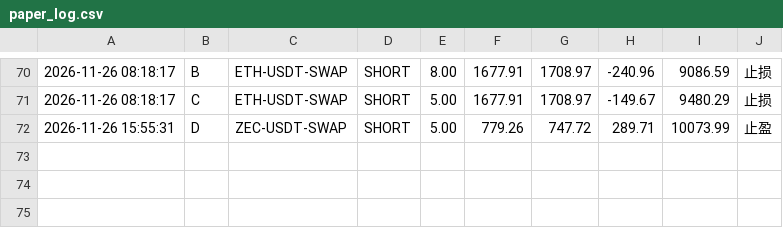
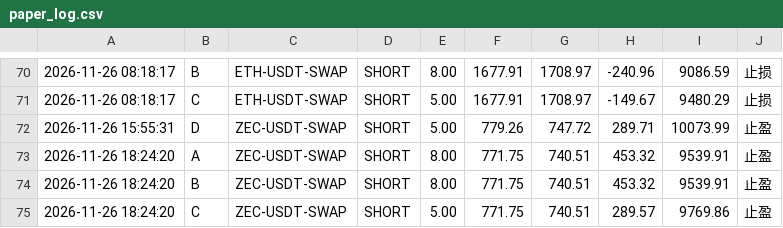
Before and after one commit to yusheng1918/okx-scanner-xingcunzhe, a CSV file: state/paper_log.csv, drawn as a sheet; only a part is shown, gaps mark what is left out; the diff names each change by its address in the sheet, - before the commit and + after, or states it on an @@ line.

```diff
--- a/state/paper_log.csv
+++ b/state/paper_log.csv
+row 73: 2026-11-26 18:24:20 | A | ZEC-USDT-SWAP | SHORT | 8.00 | 771.75 | 740.51 | 453.32 | 9539.91 | 止盈
+row 74: 2026-11-26 18:24:20 | B | ZEC-USDT-SWAP | SHORT | 8.00 | 771.75 | 740.51 | 453.32 | 9539.91 | 止盈
+row 75: 2026-11-26 18:24:20 | C | ZEC-USDT-SWAP | SHORT | 5.00 | 771.75 | 740.51 | 289.57 | 9769.86 | 止盈
```
Also changed, not shown: 3 other files.
